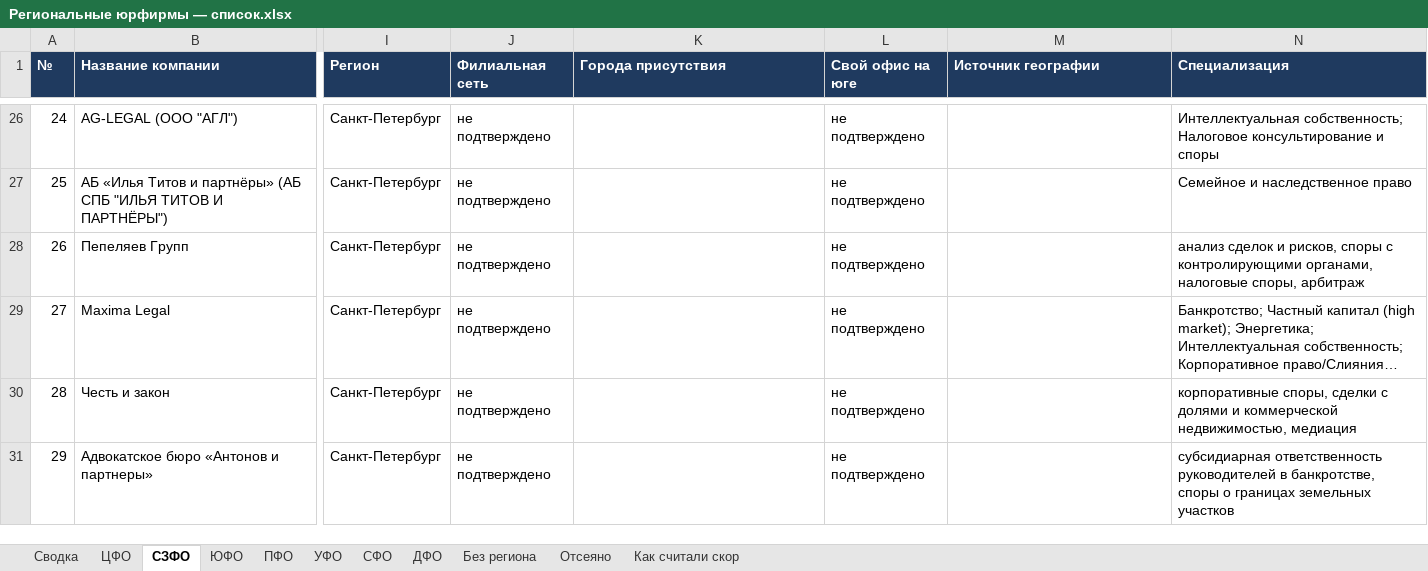
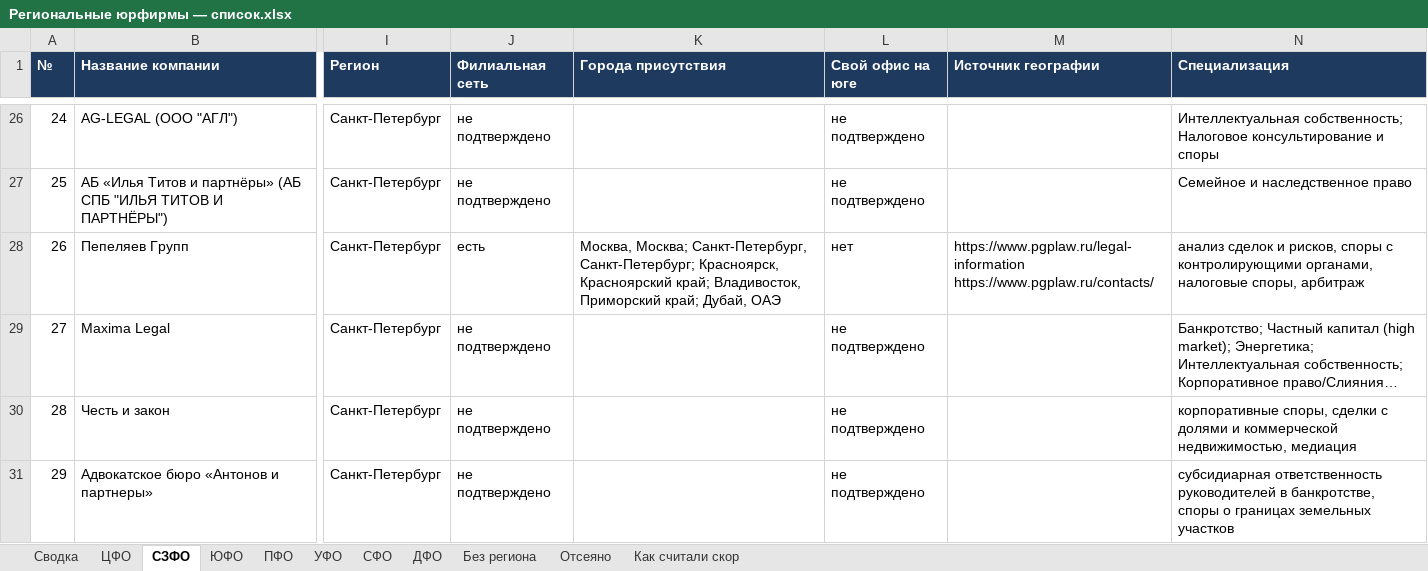
Before and after one commit to khokhlovvi/dengiipravo, an Excel workbook: 07 Партнёры/Рассылка региональным юрфирмам/Региональные юрфирмы — список.xlsx, sheet СЗФО, drawn as a sheet; only a part is shown, gaps mark what is left out; long unchanged cells end in …; values as stored, in another font and other column widths than the file's, no borders; ↵ is a line break in a cell; the diff names each change by its address in the sheet, - before the commit and + after, or states it on an @@ line.

```diff
--- a/07 Партнёры/Рассылка региональным юрфирмам/Региональные юрфирмы — список.xlsx (sheet СЗФО)
+++ b/07 Партнёры/Рассылка региональным юрфирмам/Региональные юрфирмы — список.xlsx (sheet СЗФО)
-J28 (Филиальная сеть): не подтверждено
+J28 (Филиальная сеть): есть
-K28 (Города присутствия): (empty)
+K28 (Города присутствия): Москва, Москва; Санкт-Петербург, Санкт-Петербург; Красноярск, Красноярский край; Владивосток, Приморский край; Дубай, ОАЭ
-L28 (Свой офис на юге): не подтверждено
+L28 (Свой офис на юге): нет
-M28 (Источник географии): (empty)
+M28 (Источник географии): https://www.pgplaw.ru/legal-information ↵ https://www.pgplaw.ru/contacts/
```
Also changed, not shown: sheet ЦФО, sheet Сводка, sheet Отсеяно, hidden cells.
